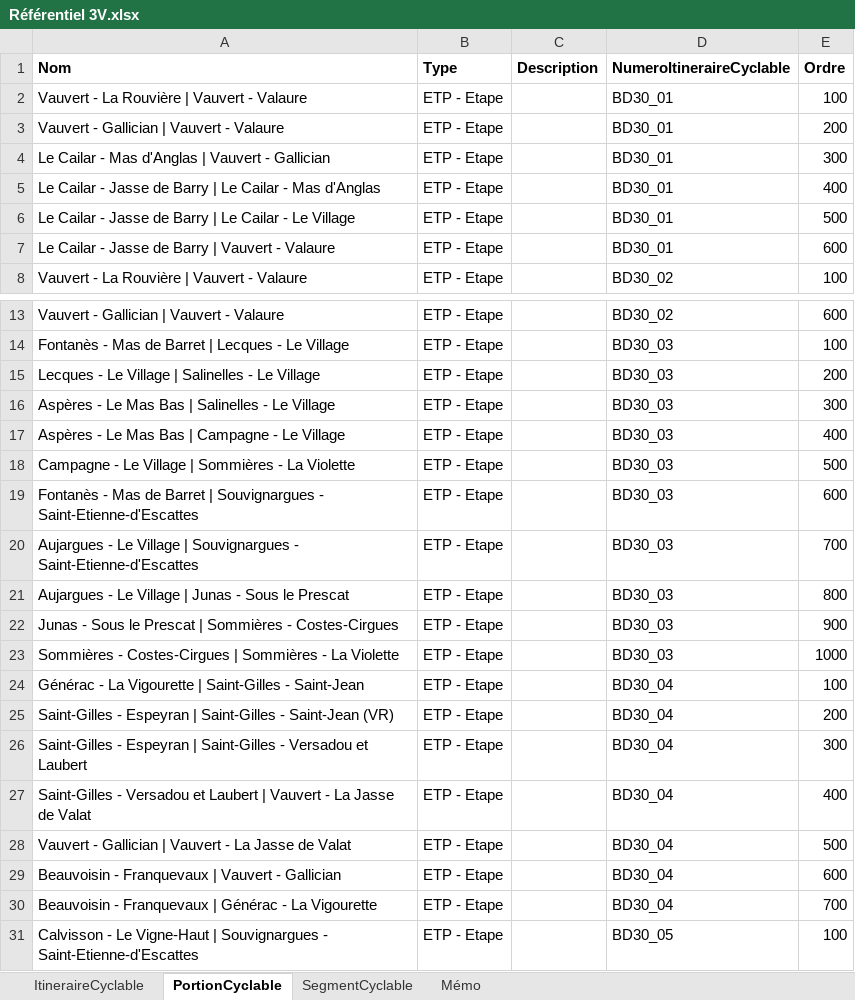
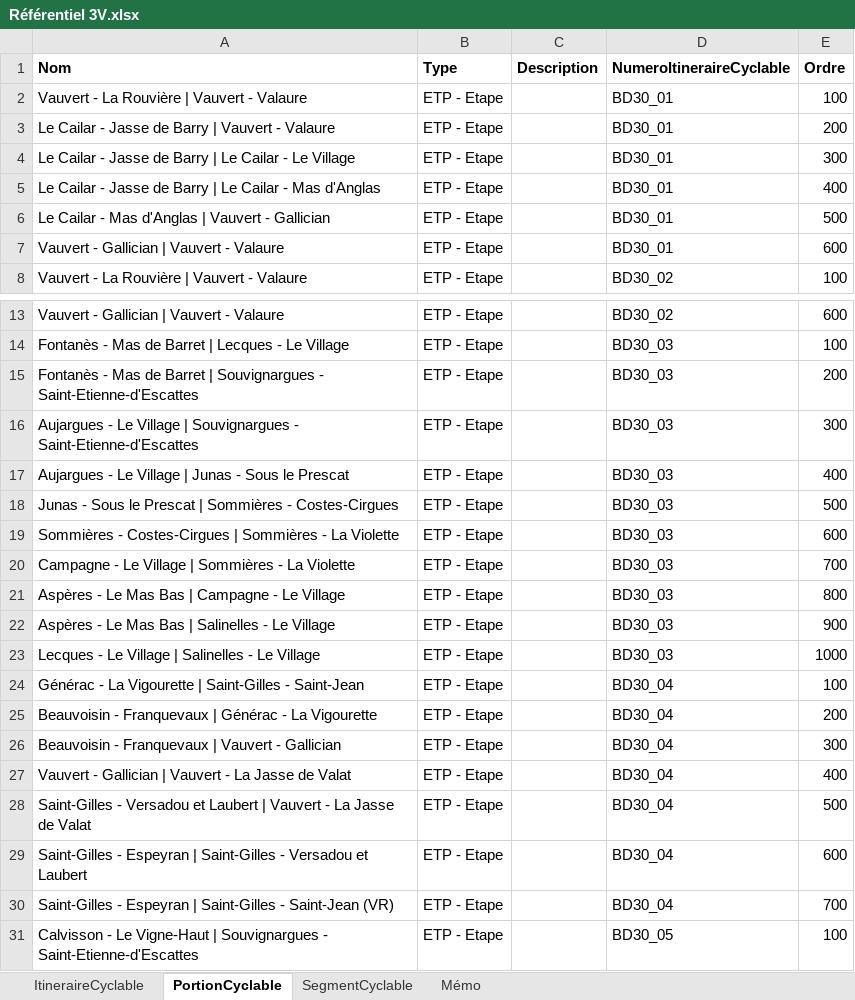
Before and after one commit to CD30-Devil/SI3P0, an Excel workbook: 3V/Données/Référentiel 3V.xlsx, sheet PortionCyclable, drawn as a sheet; only a part is shown, gaps mark what is left out; values as stored, in another font and other column widths than the file's, no borders; the diff covers the shown part only; the diff names each change by its address in the sheet, - before the commit and + after, or states it on an @@ line.

```diff
--- a/3V/Données/Référentiel 3V.xlsx (sheet PortionCyclable)
+++ b/3V/Données/Référentiel 3V.xlsx (sheet PortionCyclable)
-A3 (Nom): Vauvert - Gallician | Vauvert - Valaure
+A3 (Nom): Le Cailar - Jasse de Barry | Vauvert - Valaure
-A4 (Nom): …Cailar - Mas d'Anglas | Vauvert - Gallician
+A4 (Nom): …Cailar - Jasse de Barry | Le Cailar - Le Village
-A6 (Nom): …Cailar - Jasse de Barry | Le Cailar - Le Village
+A6 (Nom): …Cailar - Mas d'Anglas | Vauvert - Gallician
-A7 (Nom): Le Cailar - Jasse de Barry | Vauvert - Valaure
+A7 (Nom): Vauvert - Gallician | Vauvert - Valaure
-A15 (Nom): Lecques - Le Village | Salinelles - Le Village
+A15 (Nom): Fontanès - Mas de Barret | Souvignargues - Saint-Etienne-d'Escattes
-A16 (Nom): Aspères - Le Mas Bas | Salinelles - Le Village
+A16 (Nom): Aujargues - Le Village | Souvignargues - Saint-Etienne-d'Escattes
-A17 (Nom): Aspères - Le Mas Bas | Campagne - Le Village
+A17 (Nom): Aujargues - Le Village | Junas - Sous le Prescat
-A18 (Nom): Campagne - Le Village | Sommières - La Violette
+A18 (Nom): Junas - Sous le Prescat | Sommières - Costes-Cirgues
-A19 (Nom): Fontanès - Mas de Barret | Souvignargues - Saint-Etienne-d'Escattes
+A19 (Nom): Sommières - Costes-Cirgues | Sommières - La Violette
-A20 (Nom): Aujargues - Le Village | Souvignargues - Saint-Etienne-d'Escattes
+A20 (Nom): Campagne - Le Village | Sommières - La Violette
-A21 (Nom): Aujargues - Le Village | Junas - Sous le Prescat
+A21 (Nom): Aspères - Le Mas Bas | Campagne - Le Village
-A22 (Nom): Junas - Sous le Prescat | Sommières - Costes-Cirgues
+A22 (Nom): Aspères - Le Mas Bas | Salinelles - Le Village
-A23 (Nom): Sommières - Costes-Cirgues | Sommières - La Violette
+A23 (Nom): Lecques - Le Village | Salinelles - Le Village
-A25 (Nom): Saint-Gilles - Espeyran | Saint-Gilles - Saint-Jean (VR)
+A25 (Nom): Beauvoisin - Franquevaux | Générac - La Vigourette
-A26 (Nom): Saint-Gilles - Espeyran | Saint-Gilles - Versadou et Laubert
+A26 (Nom): Beauvoisin - Franquevaux | Vauvert - Gallician
-A27 (Nom): Saint-Gilles - Versadou et Laubert | Vauvert…
+A27 (Nom): Vauvert - Gallician | Vauvert…
-A28 (Nom): Vauvert - Gallician | Vauvert…
+A28 (Nom): Saint-Gilles - Versadou et Laubert | Vauvert…
-A29 (Nom): Beauvoisin - Franquevaux | Vauvert - Gallician
+A29 (Nom): Saint-Gilles - Espeyran | Saint-Gilles - Versadou et Laubert
-A30 (Nom): Beauvoisin - Franquevaux | Générac - La Vigourette
+A30 (Nom): Saint-Gilles - Espeyran | Saint-Gilles - Saint-Jean (VR)
```
Also changed, not shown: 6 edited cells elsewhere in this sheet, 10 other files.
